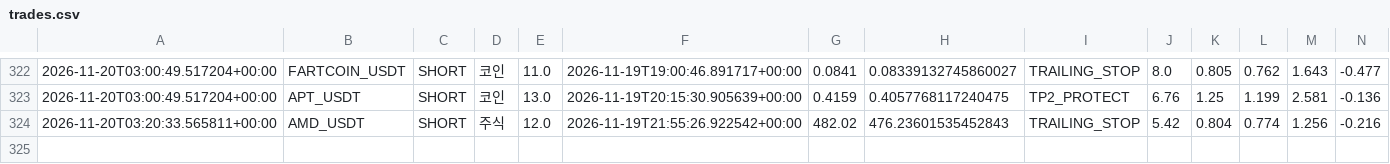
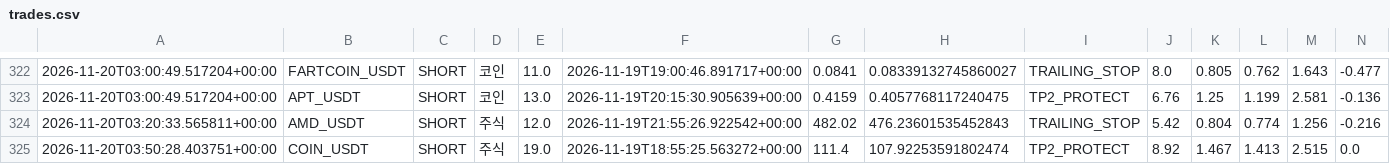
Before and after one commit to wjdtks255-lgtm/Gateio_signal, a CSV file: trades.csv, drawn as a sheet; only a part is shown, gaps mark what is left out; rows hold the shown columns only; the diff names each change by its address in the sheet, - before the commit and + after, or states it on an @@ line.

```diff
--- a/trades.csv
+++ b/trades.csv
+row 325: 2026-11-20T03:50:28.403751+00:00 | COIN_USDT | SHORT | 주식 | 19.0 | 2026-11-19T18:55:25.563272+00:00 | 111.4 | 107.92253591802474 | TP2_PROTECT | 8.92 | 1.467 | 1.413 | 2.515 | 0.0
```
Also changed, not shown: ai_trades.csv, trades_audit.csv, 1 other file.
